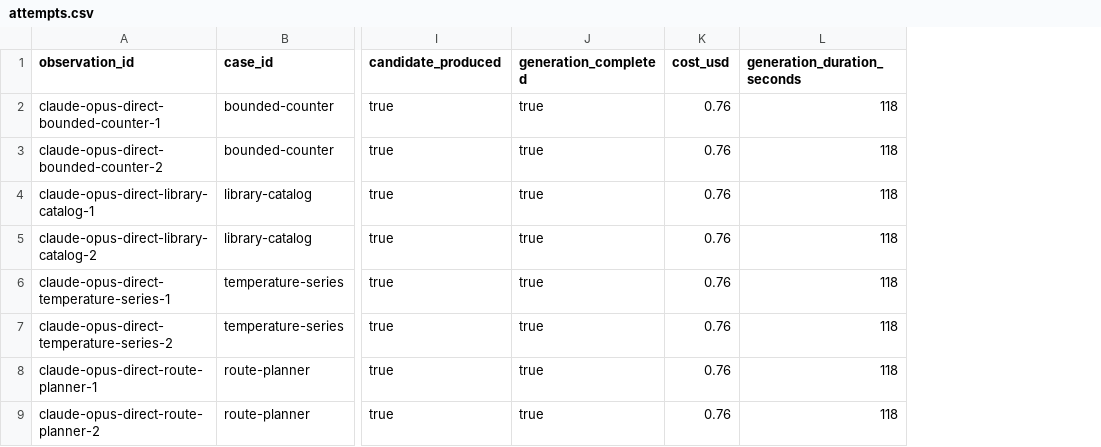
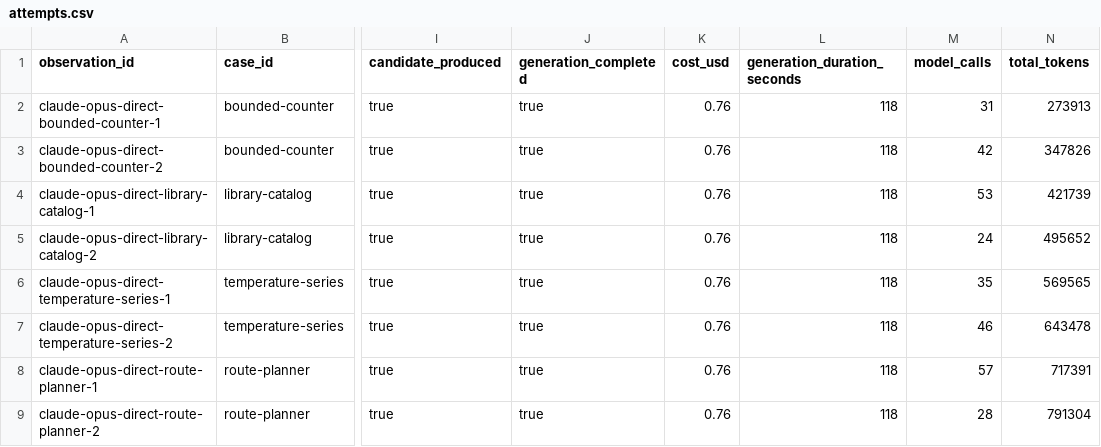
Before and after one commit to ls1intum/exgen-bench, a CSV file: site/data/demo-v0.1/attempts.csv, drawn as a sheet; only a part is shown, gaps mark what is left out; the diff names each change by its address in the sheet, - before the commit and + after, or states it on an @@ line.

```diff
--- a/site/data/demo-v0.1/attempts.csv
+++ b/site/data/demo-v0.1/attempts.csv
+column M (model_calls), rows 2-9: 31 | 42 | 53 | 24 | 35 | 46 | 57 | 28
+column N (total_tokens), rows 2-9: 273913 | 347826 | 421739 | 495652 | 569565 | 643478 | 717391 | 791304
```
Also changed, not shown: 26 other files.
